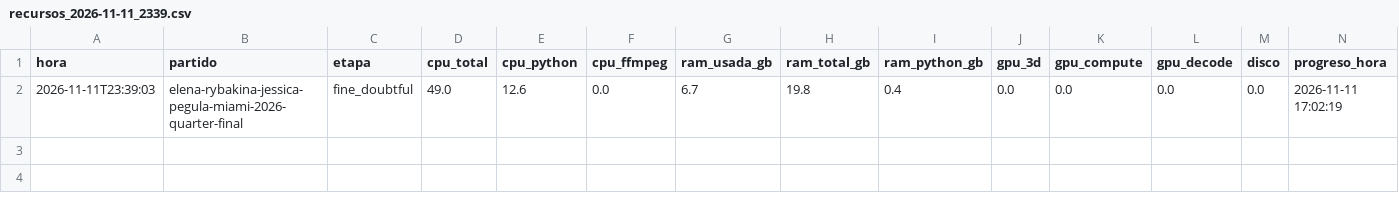
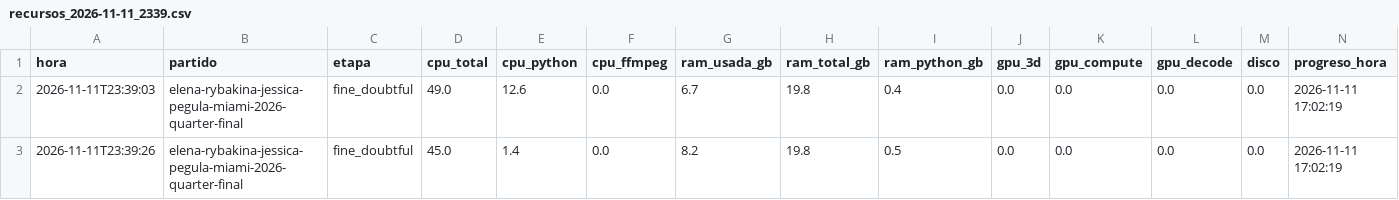
Before and after one commit to estebancobo-dot/tennis-biomechanics, a CSV file: recursos/recursos_2026-11-11_2339.csv, drawn as a sheet; only a part is shown; rows hold the shown columns only; the diff names each change by its address in the sheet, - before the commit and + after, or states it on an @@ line.

```diff
--- a/recursos/recursos_2026-11-11_2339.csv
+++ b/recursos/recursos_2026-11-11_2339.csv
+row 3: 2026-11-11T23:39:26 | elena-rybakina-jessica-pegula-miami-2026-quarter-final | fine_doubtful | 45.0 | 1.4 | 0.0 | 8.2 | 19.8 | 0.5 | 0.0 | 0.0 | 0.0 | 0.0 | 2026-11-11 17:02:19
```
Also changed, not shown: 10 other files.
